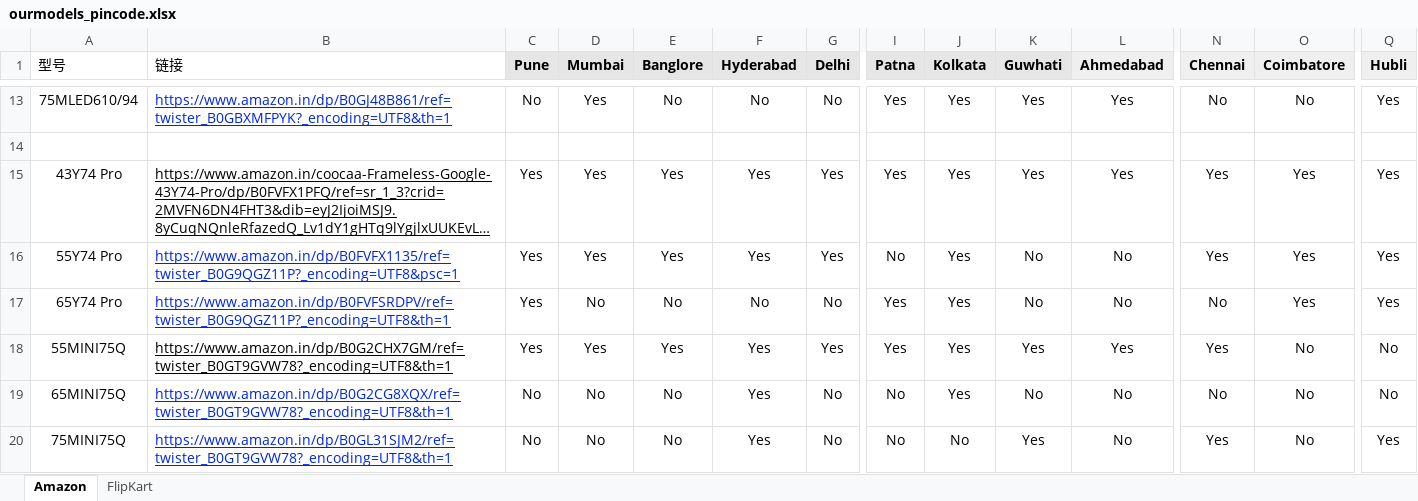
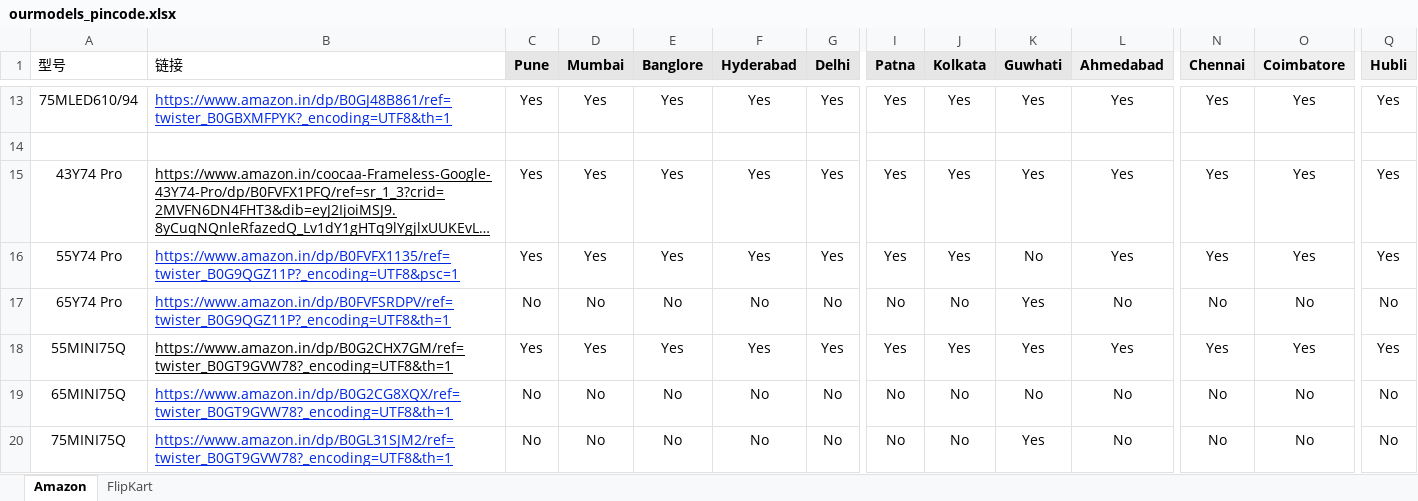
Before and after one commit to sumitrana1505/price-tracker-automation, an Excel workbook: ourmodels_pincode.xlsx, sheet Amazon, drawn as a sheet; only a part is shown, gaps mark what is left out; long unchanged cells end in …; values as stored, in another font and other column widths than the file's, no borders; conditional formats not drawn; the diff covers the shown part only; the diff names each change by its address in the sheet, - before the commit and + after, or states it on an @@ line.

```diff
--- a/ourmodels_pincode.xlsx (sheet Amazon)
+++ b/ourmodels_pincode.xlsx (sheet Amazon)
-C13 (Pune): No
+C13 (Pune): Yes
-E13 (Banglore): No
+E13 (Banglore): Yes
-F13 (Hyderabad): No
+F13 (Hyderabad): Yes
-G13 (Delhi): No
+G13 (Delhi): Yes
-N13 (Chennai): No
+N13 (Chennai): Yes
-O13 (Coimbatore): No
+O13 (Coimbatore): Yes
-I16 (Patna): No
+I16 (Patna): Yes
-L16 (Ahmedabad): No
+L16 (Ahmedabad): Yes
-C17 (Pune): Yes
+C17 (Pune): No
-I17 (Patna): Yes
+I17 (Patna): No
-J17 (Kolkata): Yes
+J17 (Kolkata): No
-K17 (Guwhati): No
+K17 (Guwhati): Yes
-O17 (Coimbatore): Yes
+O17 (Coimbatore): No
-Q17 (Hubli): Yes
+Q17 (Hubli): No
-O18 (Coimbatore): No
+O18 (Coimbatore): Yes
-Q18 (Hubli): No
+Q18 (Hubli): Yes
-F19:F20 (Hyderabad): Yes
+F19:F20 (Hyderabad): No
-J19 (Kolkata): Yes
+J19 (Kolkata): No
-N20 (Chennai): Yes
+N20 (Chennai): No
-Q20 (Hubli): Yes
+Q20 (Hubli): No
```
Also changed, not shown: 35 edited cells elsewhere in this sheet, 1 other file.
